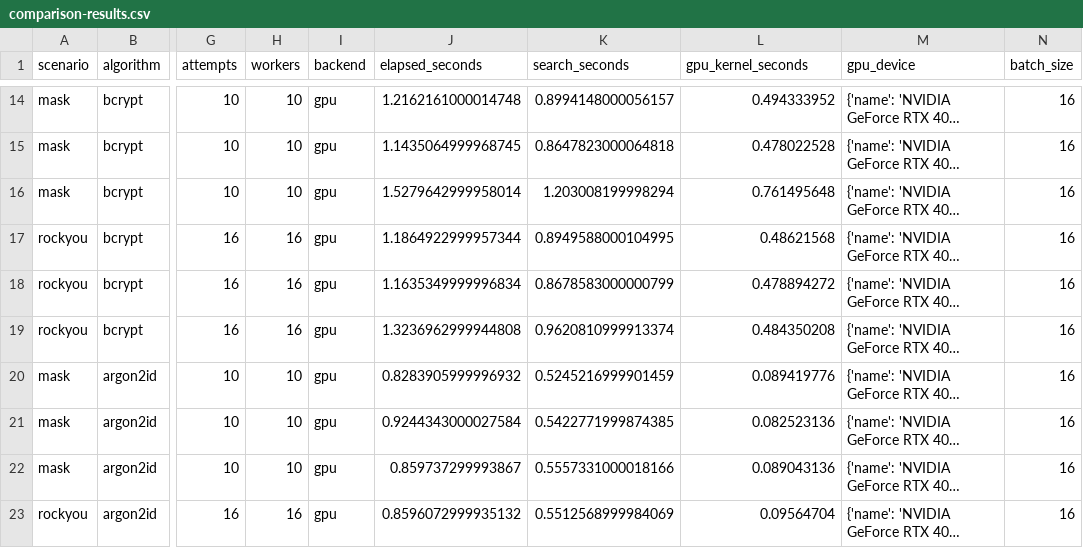
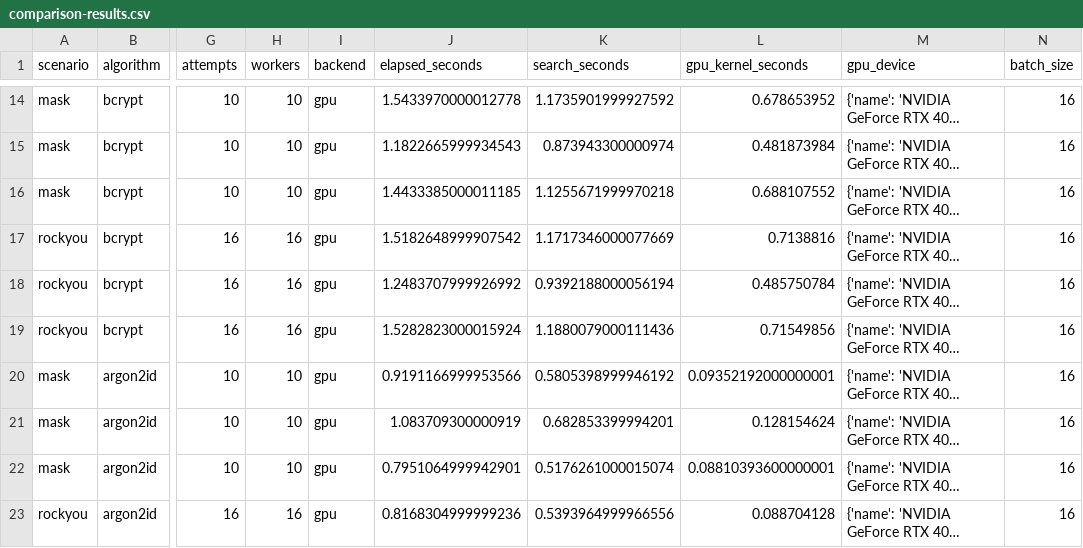
Before and after one commit to Rd1v1/sdlc-lab3, a CSV file: reports/comparison-results.csv, drawn as a sheet; only a part is shown, gaps mark what is left out; long unchanged cells end in …; the diff covers the shown part only; the diff names each change by its address in the sheet, - before the commit and + after, or states it on an @@ line.

```diff
--- a/reports/comparison-results.csv
+++ b/reports/comparison-results.csv
-J14 (elapsed_seconds): 1.2162161000014748
+J14 (elapsed_seconds): 1.5433970000012778
-K14 (search_seconds): 0.8994148000056157
+K14 (search_seconds): 1.1735901999927592
-L14 (gpu_kernel_seconds): 0.494333952
+L14 (gpu_kernel_seconds): 0.678653952
-J15 (elapsed_seconds): 1.1435064999968745
+J15 (elapsed_seconds): 1.1822665999934543
-K15 (search_seconds): 0.8647823000064818
+K15 (search_seconds): 0.873943300000974
-L15 (gpu_kernel_seconds): 0.478022528
+L15 (gpu_kernel_seconds): 0.481873984
-J16 (elapsed_seconds): 1.5279642999958014
+J16 (elapsed_seconds): 1.4433385000011185
-K16 (search_seconds): 1.203008199998294
+K16 (search_seconds): 1.1255671999970218
-L16 (gpu_kernel_seconds): 0.761495648
+L16 (gpu_kernel_seconds): 0.688107552
-J17 (elapsed_seconds): 1.1864922999957344
+J17 (elapsed_seconds): 1.5182648999907542
-K17 (search_seconds): 0.8949588000104995
+K17 (search_seconds): 1.1717346000077669
-L17 (gpu_kernel_seconds): 0.48621568
+L17 (gpu_kernel_seconds): 0.7138816
-J18 (elapsed_seconds): 1.1635349999996834
+J18 (elapsed_seconds): 1.2483707999926992
-K18 (search_seconds): 0.8678583000000799
+K18 (search_seconds): 0.9392188000056194
-L18 (gpu_kernel_seconds): 0.478894272
+L18 (gpu_kernel_seconds): 0.485750784
-J19 (elapsed_seconds): 1.3236962999944808
+J19 (elapsed_seconds): 1.5282823000015924
-K19 (search_seconds): 0.9620810999913374
+K19 (search_seconds): 1.1880079000111436
-L19 (gpu_kernel_seconds): 0.484350208
+L19 (gpu_kernel_seconds): 0.71549856
-J20 (elapsed_seconds): 0.8283905999996932
+J20 (elapsed_seconds): 0.9191166999953566
-K20 (search_seconds): 0.5245216999901459
+K20 (search_seconds): 0.5805398999946192
-L20 (gpu_kernel_seconds): 0.089419776
+L20 (gpu_kernel_seconds): 0.09352192000000001
-J21 (elapsed_seconds): 0.9244343000027584
+J21 (elapsed_seconds): 1.083709300000919
-K21 (search_seconds): 0.5422771999874385
+K21 (search_seconds): 0.682853399994201
-L21 (gpu_kernel_seconds): 0.082523136
+L21 (gpu_kernel_seconds): 0.128154624
-J22 (elapsed_seconds): 0.859737299993867
+J22 (elapsed_seconds): 0.7951064999942901
-K22 (search_seconds): 0.5557331000018166
+K22 (search_seconds): 0.5176261000015074
-L22 (gpu_kernel_seconds): 0.089043136
+L22 (gpu_kernel_seconds): 0.08810393600000001
-J23 (elapsed_seconds): 0.8596072999935132
+J23 (elapsed_seconds): 0.8168304999999236
-K23 (search_seconds): 0.5512568999984069
+K23 (search_seconds): 0.5393964999966556
-L23 (gpu_kernel_seconds): 0.09564704
+L23 (gpu_kernel_seconds): 0.088704128
```
Also changed, not shown: 38 edited cells elsewhere in this file, reports/hashcat-runs.csv, 22 other files.
